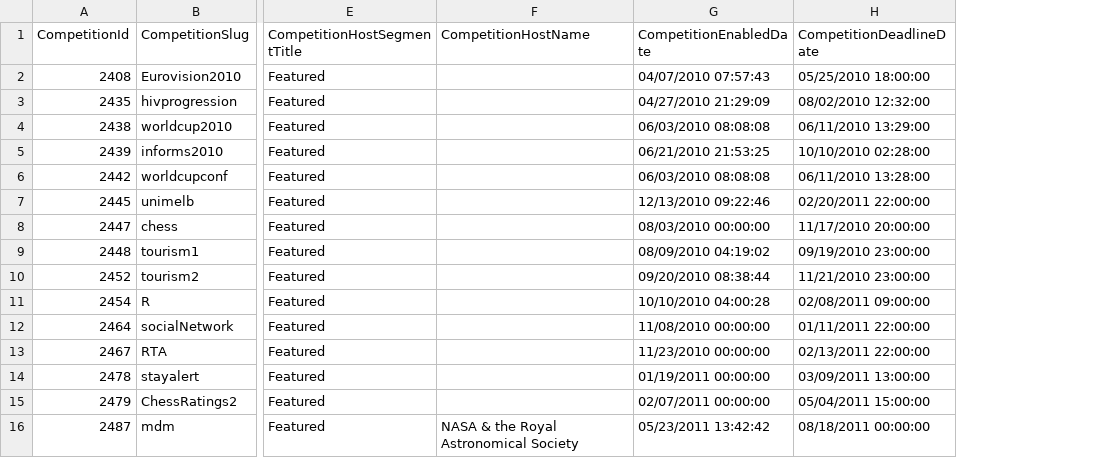
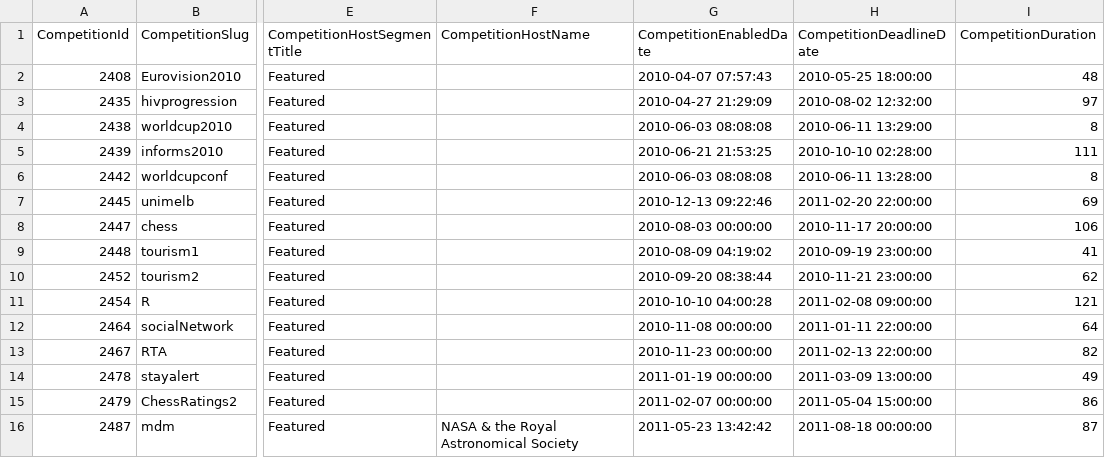
Before and after one commit to zachary62/wide-table-data, a CSV file: kaggle/Competitions.csv, drawn as a sheet; only a part is shown, gaps mark what is left out; the diff covers the shown part only; the diff names each change by its address in the sheet, - before the commit and + after, or states it on an @@ line.

Commit message:
add ddutation

```diff
--- a/kaggle/Competitions.csv
+++ b/kaggle/Competitions.csv
+column I (CompetitionDuration), rows 2-16: 48 | 97 | 8 | 111 | 8 | 69 | 106 | 41 | 62 | 121 | 64 | 82 | 49 | 86 | 87
-G2 (CompetitionEnabledDate): 04/07/2010 07:57:43
+G2 (CompetitionEnabledDate): 2010-04-07 07:57:43
-H2 (CompetitionDeadlineDate): 05/25/2010 18:00:00
+H2 (CompetitionDeadlineDate): 2010-05-25 18:00:00
-G3 (CompetitionEnabledDate): 04/27/2010 21:29:09
+G3 (CompetitionEnabledDate): 2010-04-27 21:29:09
-H3 (CompetitionDeadlineDate): 08/02/2010 12:32:00
+H3 (CompetitionDeadlineDate): 2010-08-02 12:32:00
-G4 (CompetitionEnabledDate): 06/03/2010 08:08:08
+G4 (CompetitionEnabledDate): 2010-06-03 08:08:08
-H4 (CompetitionDeadlineDate): 06/11/2010 13:29:00
+H4 (CompetitionDeadlineDate): 2010-06-11 13:29:00
-G5 (CompetitionEnabledDate): 06/21/2010 21:53:25
+G5 (CompetitionEnabledDate): 2010-06-21 21:53:25
-H5 (CompetitionDeadlineDate): 10/10/2010 02:28:00
+H5 (CompetitionDeadlineDate): 2010-10-10 02:28:00
-G6 (CompetitionEnabledDate): 06/03/2010 08:08:08
+G6 (CompetitionEnabledDate): 2010-06-03 08:08:08
-H6 (CompetitionDeadlineDate): 06/11/2010 13:28:00
+H6 (CompetitionDeadlineDate): 2010-06-11 13:28:00
-G7 (CompetitionEnabledDate): 12/13/2010 09:22:46
+G7 (CompetitionEnabledDate): 2010-12-13 09:22:46
-H7 (CompetitionDeadlineDate): 02/20/2011 22:00:00
+H7 (CompetitionDeadlineDate): 2011-02-20 22:00:00
-G8 (CompetitionEnabledDate): 08/03/2010 00:00:00
+G8 (CompetitionEnabledDate): 2010-08-03 00:00:00
-H8 (CompetitionDeadlineDate): 11/17/2010 20:00:00
+H8 (CompetitionDeadlineDate): 2010-11-17 20:00:00
-G9 (CompetitionEnabledDate): 08/09/2010 04:19:02
+G9 (CompetitionEnabledDate): 2010-08-09 04:19:02
-H9 (CompetitionDeadlineDate): 09/19/2010 23:00:00
+H9 (CompetitionDeadlineDate): 2010-09-19 23:00:00
-G10 (CompetitionEnabledDate): 09/20/2010 08:38:44
+G10 (CompetitionEnabledDate): 2010-09-20 08:38:44
-H10 (CompetitionDeadlineDate): 11/21/2010 23:00:00
+H10 (CompetitionDeadlineDate): 2010-11-21 23:00:00
-G11 (CompetitionEnabledDate): 10/10/2010 04:00:28
+G11 (CompetitionEnabledDate): 2010-10-10 04:00:28
-H11 (CompetitionDeadlineDate): 02/08/2011 09:00:00
+H11 (CompetitionDeadlineDate): 2011-02-08 09:00:00
-G12 (CompetitionEnabledDate): 11/08/2010 00:00:00
+G12 (CompetitionEnabledDate): 2010-11-08 00:00:00
-H12 (CompetitionDeadlineDate): 01/11/2011 22:00:00
+H12 (CompetitionDeadlineDate): 2011-01-11 22:00:00
-G13 (CompetitionEnabledDate): 11/23/2010 00:00:00
+G13 (CompetitionEnabledDate): 2010-11-23 00:00:00
-H13 (CompetitionDeadlineDate): 02/13/2011 22:00:00
+H13 (CompetitionDeadlineDate): 2011-02-13 22:00:00
-G14 (CompetitionEnabledDate): 01/19/2011 00:00:00
+G14 (CompetitionEnabledDate): 2011-01-19 00:00:00
-H14 (CompetitionDeadlineDate): 03/09/2011 13:00:00
+H14 (CompetitionDeadlineDate): 2011-03-09 13:00:00
-G15 (CompetitionEnabledDate): 02/07/2011 00:00:00
+G15 (CompetitionEnabledDate): 2011-02-07 00:00:00
-H15 (CompetitionDeadlineDate): 05/04/2011 15:00:00
+H15 (CompetitionDeadlineDate): 2011-05-04 15:00:00
-G16 (CompetitionEnabledDate): 05/23/2011 13:42:42
+G16 (CompetitionEnabledDate): 2011-05-23 13:42:42
-H16 (CompetitionDeadlineDate): 08/18/2011 00:00:00
+H16 (CompetitionDeadlineDate): 2011-08-18 00:00:00
```
Also changed, not shown: 70 edited cells elsewhere in this file.
